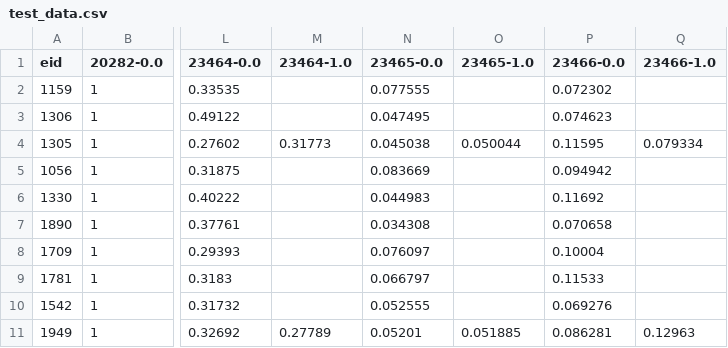
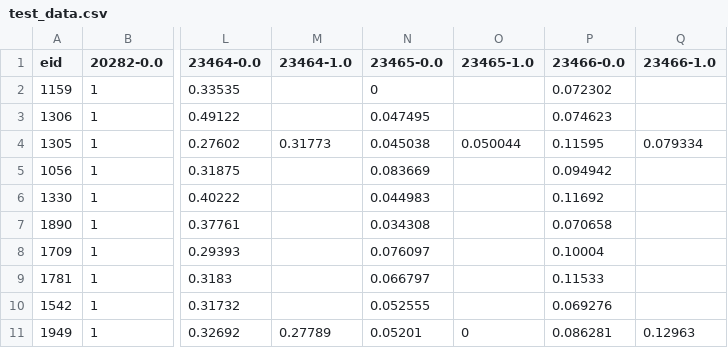
Before and after one commit to cran/ukbnmr, a CSV file: inst/extdata/test_data.csv, drawn as a sheet; only a part is shown, gaps mark what is left out; the diff names each change by its address in the sheet, - before the commit and + after, or states it on an @@ line.

```diff
--- a/inst/extdata/test_data.csv
+++ b/inst/extdata/test_data.csv
-N2 (23465-0.0): 0.077555
+N2 (23465-0.0): 0
-O11 (23465-1.0): 0.051885
+O11 (23465-1.0): 0
```
Also changed, not shown: 11 other files.
